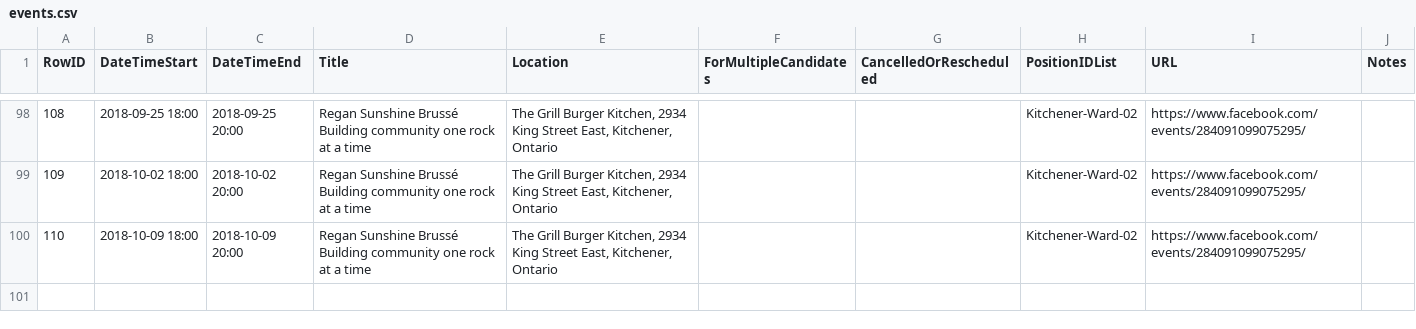
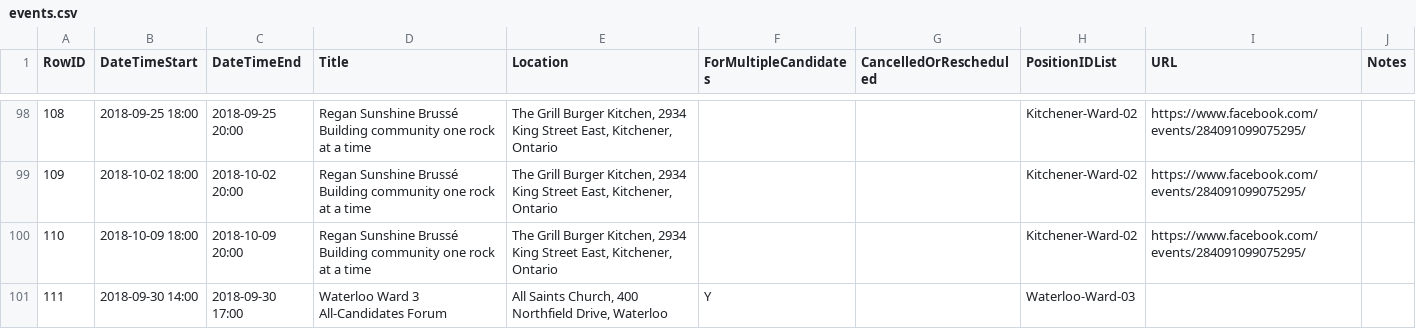
Before and after one commit to CivicTechWR/WRvotes, a CSV file: docs/_data/sync/events.csv, drawn as a sheet; only a part is shown, gaps mark what is left out.

Commit message:
Add Waterloo Ward 03 meeting

```diff
--- a/docs/_data/sync/events.csv
+++ b/docs/_data/sync/events.csv
@@ -100 +100,2 @@ RowID,DateTimeStart,DateTimeEnd,Title,Location,ForMultipleCandidates,CancelledOr
 110,2018-10-09 18:00,2018-10-09 20:00,Regan Sunshine Brussé Building community one rock at a time,"The Grill Burger Kitchen, 2934 King Street East, Kitchener, Ontario",,,Kitchener-Ward-02,https://www.facebook.com/events/284091099075295/
+111,2018-09-30 14:00,2018-09-30 17:00,Waterloo Ward 3 All-Candidates Forum,"All Saints Church, 400 Northfield Drive, Waterloo",Y,,Waterloo-Ward-03,,
```
